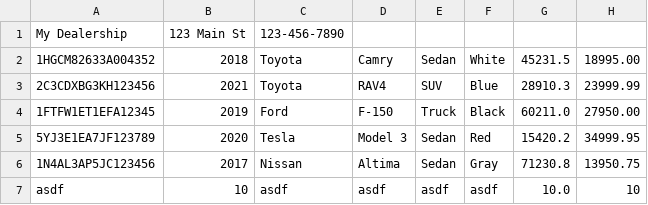
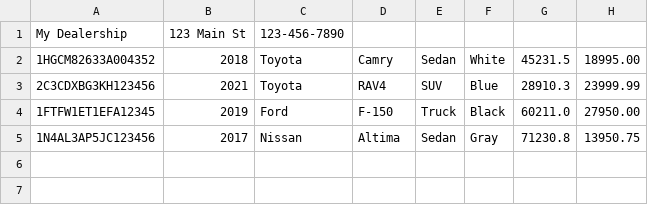
Before and after one commit to paulofranklins2/car-dealership-app, a CSV file: src/main/resources/inventory.csv, drawn as a sheet; the diff names each change by its address in the sheet, - before the commit and + after, or states it on an @@ line.

Commit message:
Refactor: Integrate full contract and dealership features with improved architecture
- Added Contract, SalesContract, and LeaseContract classes with business rules
- Implemented ContractFileManager for appending sale/lease data to contracts.txt
- Refactored DealershipFileManager to fix parsing and format errors (double odometer, CSV validation)
- Updated Vehicle model to use double for odometer readings
- Enhanced UserInterface with Sell/Lease functionality and dynamic menu options
- Fixed formatting issues using %.2f for double values
- Added error handling for malformed CSV lines and contract validation
- Removed test classes (DealershipTest, VehicleTest) under src/test
- Cleaned up project package structure for clarity: app, contracts, model, persistence, ui
- Minor formatting, input validation, and improved user experience in console

```diff
--- a/src/main/resources/inventory.csv
+++ b/src/main/resources/inventory.csv
-row 5: 5YJ3E1EA7JF123789 | 2020 | Tesla | Model 3 | Sedan | Red | 15420.2 | 34999.95
-row 7: asdf | 10 | asdf | asdf | asdf | asdf | 10.0 | 10
```
Also changed, not shown: 19 other files.
